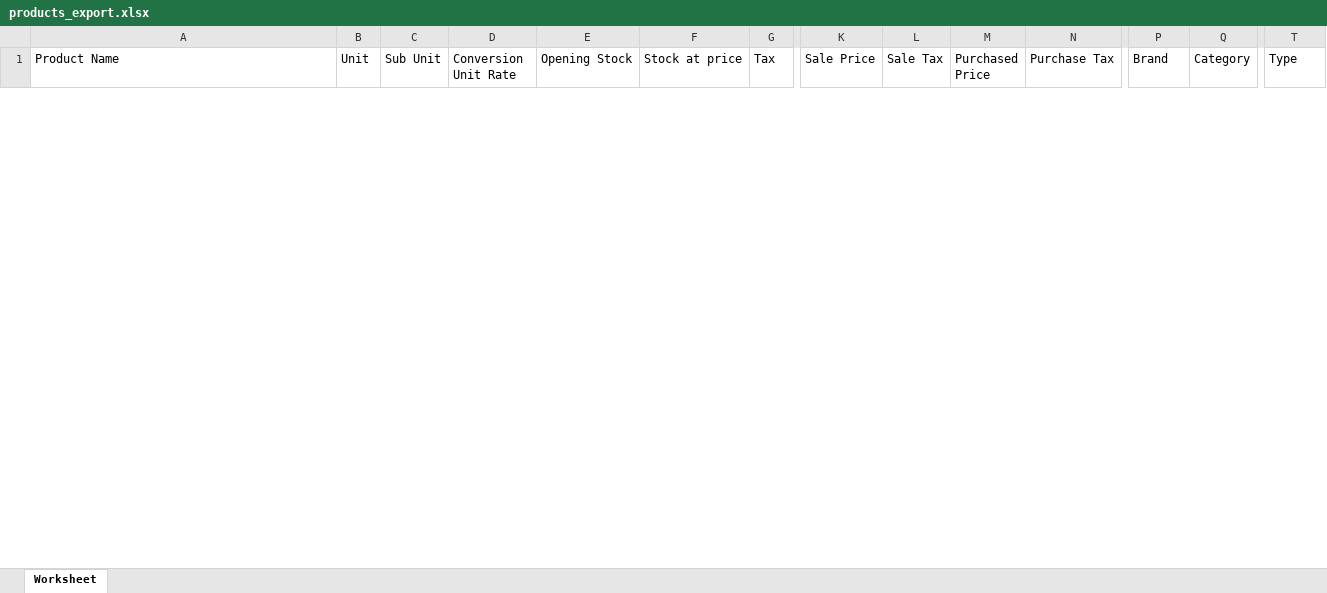
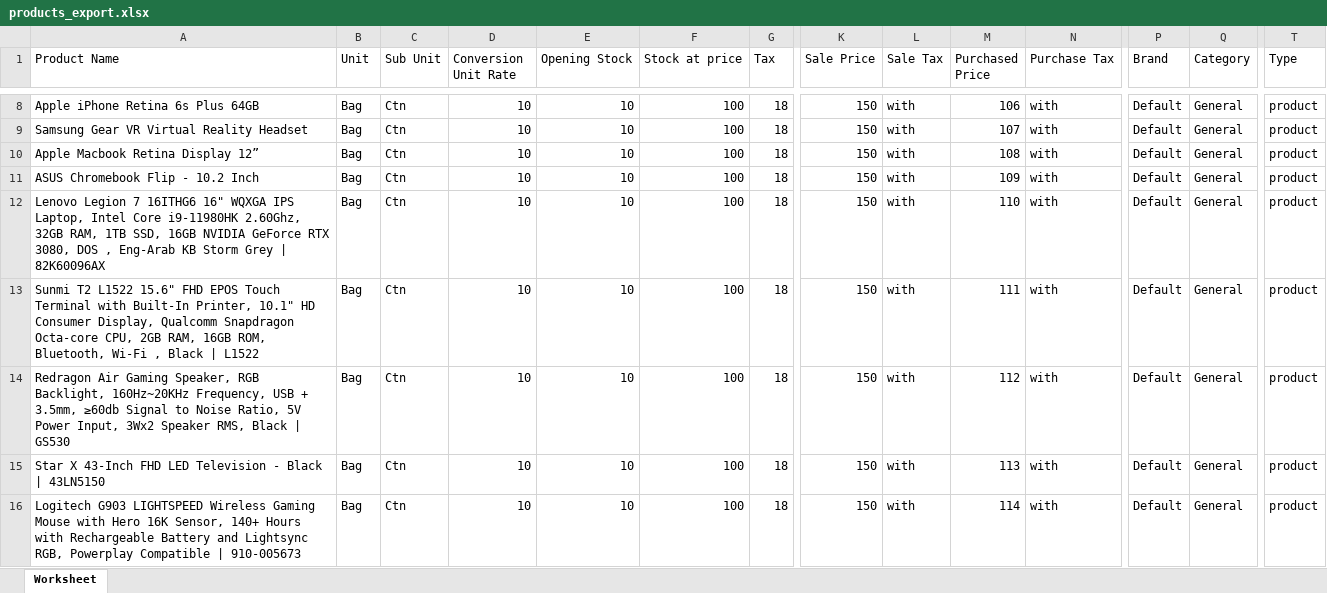
Before and after one commit to aitsunworld/aitsun-erp, an Excel workbook: public/csvfile/products_export.xlsx, sheet Worksheet, drawn as a sheet; only a part is shown, gaps mark what is left out; values as stored, in another font and other column widths than the file's, no borders; rows hold the shown columns only; the diff covers the shown part only; the diff names each change by its address in the sheet, - before the commit and + after, or states it on an @@ line.

```diff
--- a/public/csvfile/products_export.xlsx (sheet Worksheet)
+++ b/public/csvfile/products_export.xlsx (sheet Worksheet)
+row 8: Apple iPhone Retina 6s Plus 64GB | Bag | Ctn | 10 | 10 | 100 | 18 | 150 | with | 106 | with | Default | General | product
+row 9: Samsung Gear VR Virtual Reality Headset | Bag | Ctn | 10 | 10 | 100 | 18 | 150 | with | 107 | with | Default | General | product
+row 10: Apple Macbook Retina Display 12” | Bag | Ctn | 10 | 10 | 100 | 18 | 150 | with | 108 | with | Default | General | product
+row 11: ASUS Chromebook Flip - 10.2 Inch | Bag | Ctn | 10 | 10 | 100 | 18 | 150 | with | 109 | with | Default | General | product
+row 12: Lenovo Legion 7 16ITHG6 16" WQXGA IPS Laptop, Intel Core i9-11980HK 2.60Ghz, 32GB RAM, 1TB SSD, 16GB NVIDIA GeForce RTX 3080, DOS , Eng-Arab KB Storm Grey | 82K60096AX | Bag | Ctn | 10 | 10 | 100 | 18 | 150 | with | 110 | with | Default | General | product
+row 13: Sunmi T2 L1522 15.6" FHD EPOS Touch Terminal with Built-In Printer, 10.1" HD Consumer Display, Qualcomm Snapdragon Octa-core CPU, 2GB RAM, 16GB ROM, Bluetooth, Wi-Fi , Black | L1522 | Bag | Ctn | 10 | 10 | 100 | 18 | 150 | with | 111 | with | Default | General | product
+row 14: Redragon Air Gaming Speaker, RGB Backlight, 160Hz~20KHz Frequency, USB + 3.5mm, ≥60db Signal to Noise Ratio, 5V Power Input, 3Wx2 Speaker RMS, Black | GS530 | Bag | Ctn | 10 | 10 | 100 | 18 | 150 | with | 112 | with | Default | General | product
+row 15: Star X 43-Inch FHD LED Television - Black | 43LN5150 | Bag | Ctn | 10 | 10 | 100 | 18 | 150 | with | 113 | with | Default | General | product
+row 16: Logitech G903 LIGHTSPEED Wireless Gaming Mouse with Hero 16K Sensor, 140+ Hours with Rechargeable Battery and Lightsync RGB, Powerplay Compatible | 910-005673 | Bag | Ctn | 10 | 10 | 100 | 18 | 150 | with | 114 | with | Default | General | product
```
Also changed, not shown: 13 added rows and 3 removed rows elsewhere in this sheet, 55 other files.
